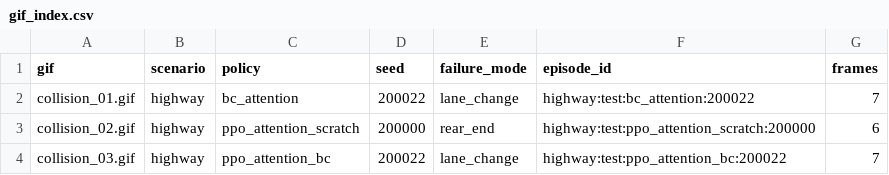
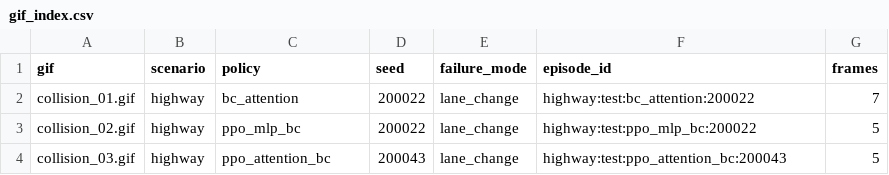
Before and after one commit to sudhir-77/rl-highway-planning, a CSV file: results/gif_index.csv, drawn as a sheet.

```diff
--- a/results/gif_index.csv
+++ b/results/gif_index.csv
@@ -2,3 +2,3 @@ gif,scenario,policy,seed,failure_mode,episode_id,frames
 collision_01.gif,highway,bc_attention,200022,lane_change,highway:test:bc_attention:200022,7
-collision_02.gif,highway,ppo_attention_scratch,200000,rear_end,highway:test:ppo_attention_scratch:200000,6
-collision_03.gif,highway,ppo_attention_bc,200022,lane_change,highway:test:ppo_attention_bc:200022,7
+collision_02.gif,highway,ppo_mlp_bc,200022,lane_change,highway:test:ppo_mlp_bc:200022,5
+collision_03.gif,highway,ppo_attention_bc,200043,lane_change,highway:test:ppo_attention_bc:200043,5
```
Also changed, not shown: results/learning_curves.csv, 12 other files.
